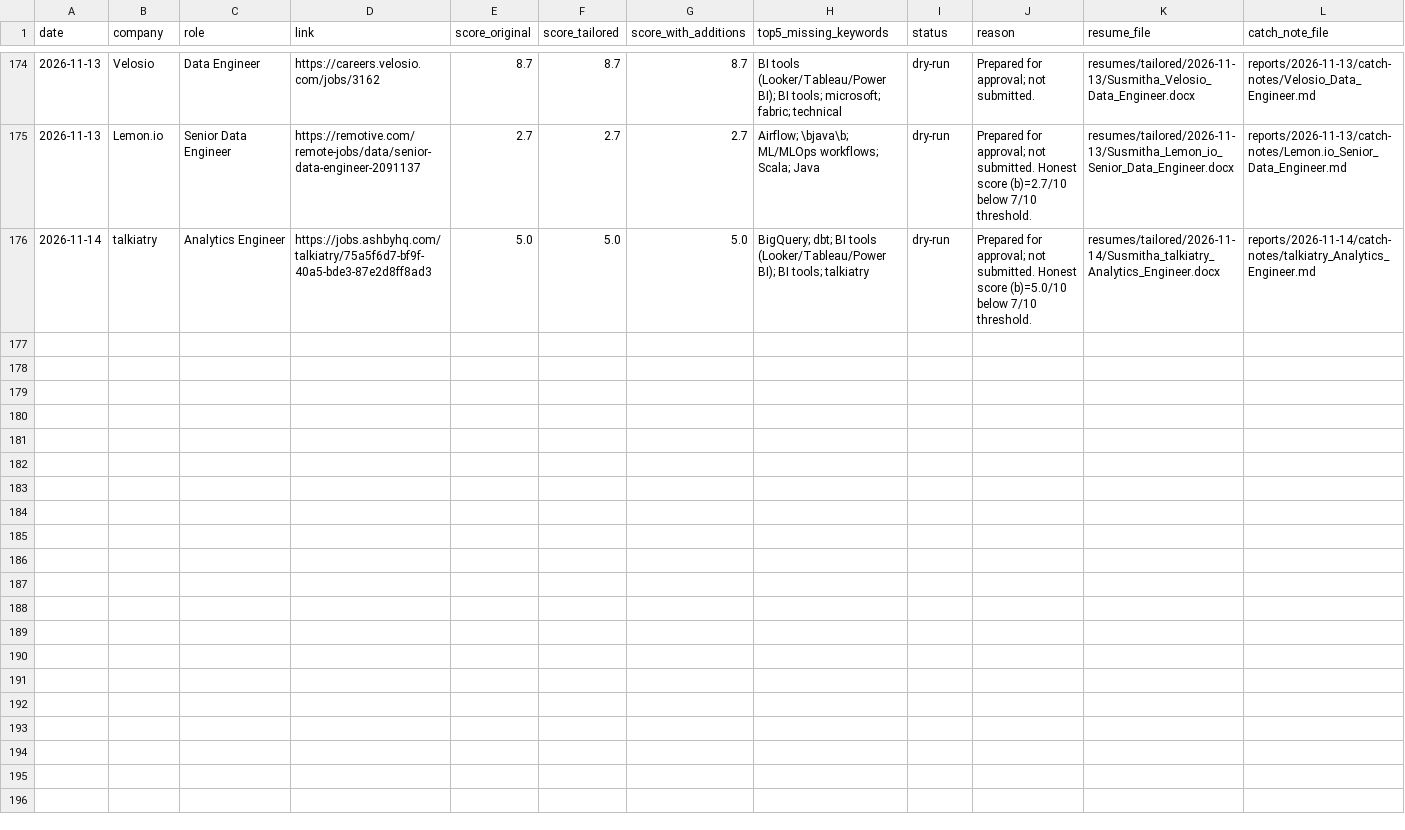
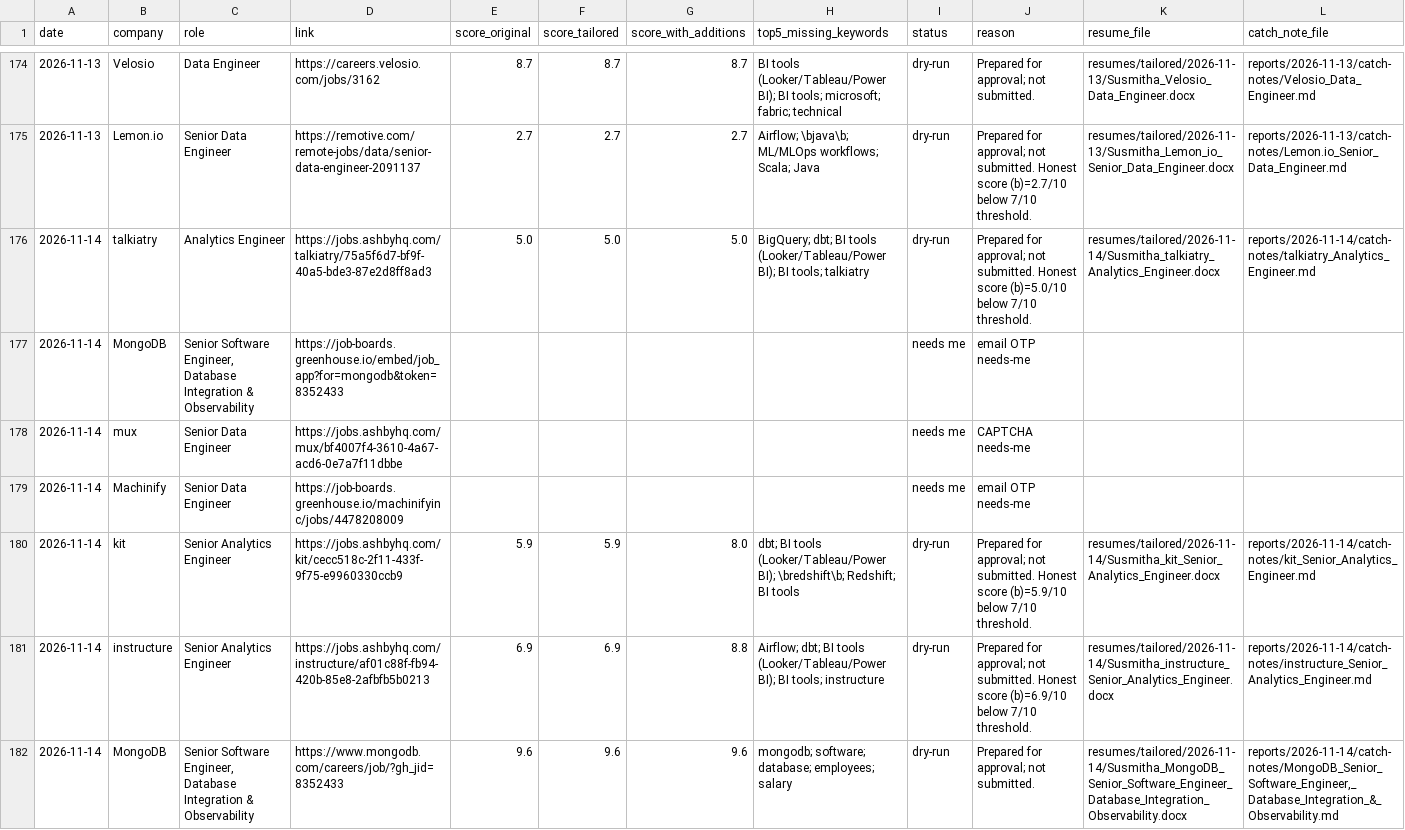
Before and after one commit to Susmitha53110/Job-Application, a CSV file: logs/applications.csv, drawn as a sheet; only a part is shown, gaps mark what is left out; rows hold the shown columns only; the diff covers the shown part only; the diff names each change by its address in the sheet, - before the commit and + after, or states it on an @@ line.

```diff
--- a/logs/applications.csv
+++ b/logs/applications.csv
+row 177: 2026-11-14 | MongoDB | Senior Software Engineer, Database Integration & Observability | https://job-boards.greenhouse.io/embed/job_app?for=mongodb&token=8352433 |  |  |  |  | needs me | email OTP needs-me
+row 178: 2026-11-14 | mux | Senior Data Engineer | https://jobs.ashbyhq.com/mux/bf4007f4-3610-4a67-acd6-0e7a7f11dbbe |  |  |  |  | needs me | CAPTCHA needs-me
+row 179: 2026-11-14 | Machinify | Senior Data Engineer | https://job-boards.greenhouse.io/machinifyinc/jobs/4478208009 |  |  |  |  | needs me | email OTP needs-me
+row 180: 2026-11-14 | kit | Senior Analytics Engineer | https://jobs.ashbyhq.com/kit/cecc518c-2f11-433f-9f75-e9960330ccb9 | 5.9 | 5.9 | 8.0 | dbt; BI tools (Looker/Tableau/Power BI); \bredshift\b; Redshift; BI tools | dry-run | Prepared for approval; not submitted. Honest score (b)=5.9/10 below 7/10 threshold. | resumes/tailored/2026-11-14/Susmitha_kit_Senior_Analytics_Engineer.docx | reports/2026-11-14/catch-notes/kit_Senior_Analytics_Engineer.md
+row 181: 2026-11-14 | instructure | Senior Analytics Engineer | https://jobs.ashbyhq.com/instructure/af01c88f-fb94-420b-85e8-2afbfb5b0213 | 6.9 | 6.9 | 8.8 | Airflow; dbt; BI tools (Looker/Tableau/Power BI); BI tools; instructure | dry-run | Prepared for approval; not submitted. Honest score (b)=6.9/10 below 7/10 threshold. | resumes/tailored/2026-11-14/Susmitha_instructure_Senior_Analytics_Engineer.docx | reports/2026-11-14/catch-notes/instructure_Senior_Analytics_Engineer.md
+row 182: 2026-11-14 | MongoDB | Senior Software Engineer, Database Integration & Observability | https://www.mongodb.com/careers/job/?gh_jid=8352433 | 9.6 | 9.6 | 9.6 | mongodb; software; database; employees; salary | dry-run | Prepared for approval; not submitted. | resumes/tailored/2026-11-14/Susmitha_MongoDB_Senior_Software_Engineer_Database_Integration_Observability.docx | reports/2026-11-14/catch-notes/MongoDB_Senior_Software_Engineer,_Database_Integration_&_Observability.md
```
Also changed, not shown: 6 added rows elsewhere in this file, 36 other files.
